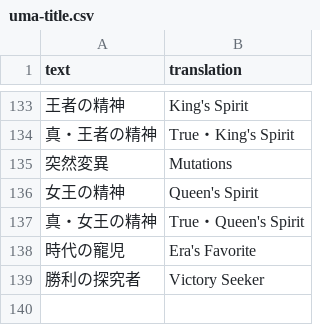
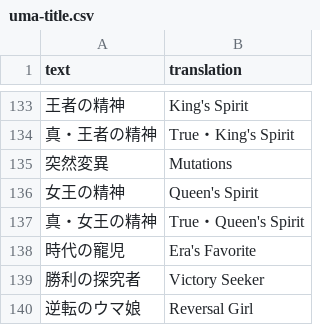
Before and after one commit to FabulousCupcake/umamusume-db-translate, a CSV file: src/data/uma-title.csv, drawn as a sheet; only a part is shown, gaps mark what is left out; the diff names each change by its address in the sheet, - before the commit and + after, or states it on an @@ line.

```diff
--- a/src/data/uma-title.csv
+++ b/src/data/uma-title.csv
+row 140: 逆転のウマ娘 | Reversal Girl
```
Also changed, not shown: src/data/skill-name.csv, src/data/uma-title-requirements.csv, 5 other files.
